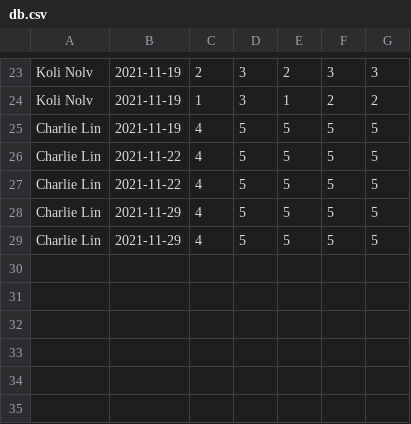
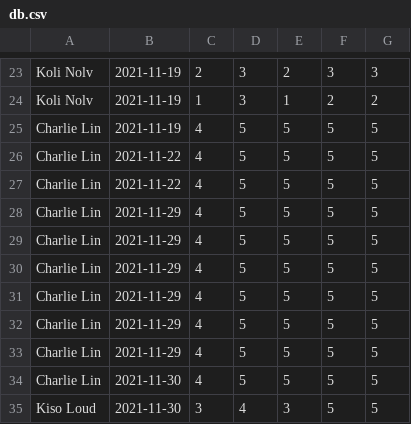
Before and after one commit to clin1234/ATG, a CSV file: db.csv, drawn as a sheet; only a part is shown, gaps mark what is left out; the diff names each change by its address in the sheet, - before the commit and + after, or states it on an @@ line.

```diff
--- a/db.csv
+++ b/db.csv
+row 30: Charlie Lin | 2021-11-29 | 4 | 5 | 5 | 5 | 5
+row 31: Charlie Lin | 2021-11-29 | 4 | 5 | 5 | 5 | 5
+row 32: Charlie Lin | 2021-11-29 | 4 | 5 | 5 | 5 | 5
+row 33: Charlie Lin | 2021-11-29 | 4 | 5 | 5 | 5 | 5
+row 34: Charlie Lin | 2021-11-30 | 4 | 5 | 5 | 5 | 5
+row 35: Kiso Loud | 2021-11-30 | 3 | 4 | 3 | 5 | 5
```
Also changed, not shown: 2 other files.
